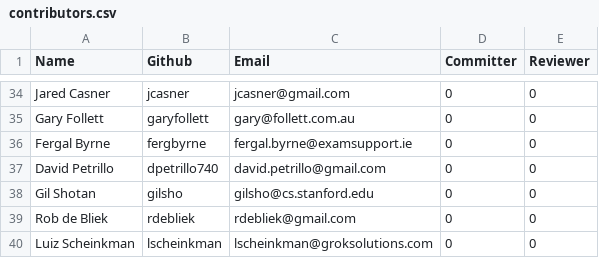
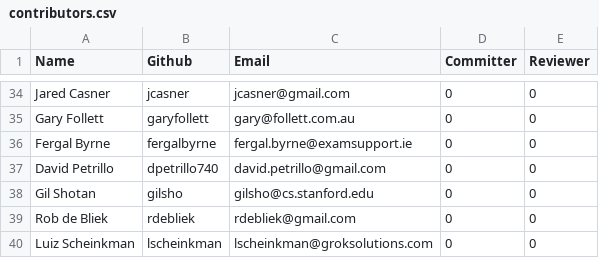
Before and after one commit to rhyolight/numenta.org, a CSV file: resources/contributors.csv, drawn as a sheet; only a part is shown, gaps mark what is left out.

Commit message:
Fixed Fergal's Github username.

```diff
--- a/resources/contributors.csv
+++ b/resources/contributors.csv
@@ -35,3 +35,3 @@ Jared Casner,jcasner,jcasner@gmail.com,0,0
 Gary Follett,garyfollett,gary@follett.com.au,0,0
-Fergal Byrne,fergbyrne,fergal.byrne@examsupport.ie,0,0
+Fergal Byrne,fergalbyrne,fergal.byrne@examsupport.ie,0,0
 David Petrillo,dpetrillo740,david.petrillo@gmail.com,0,0
```
